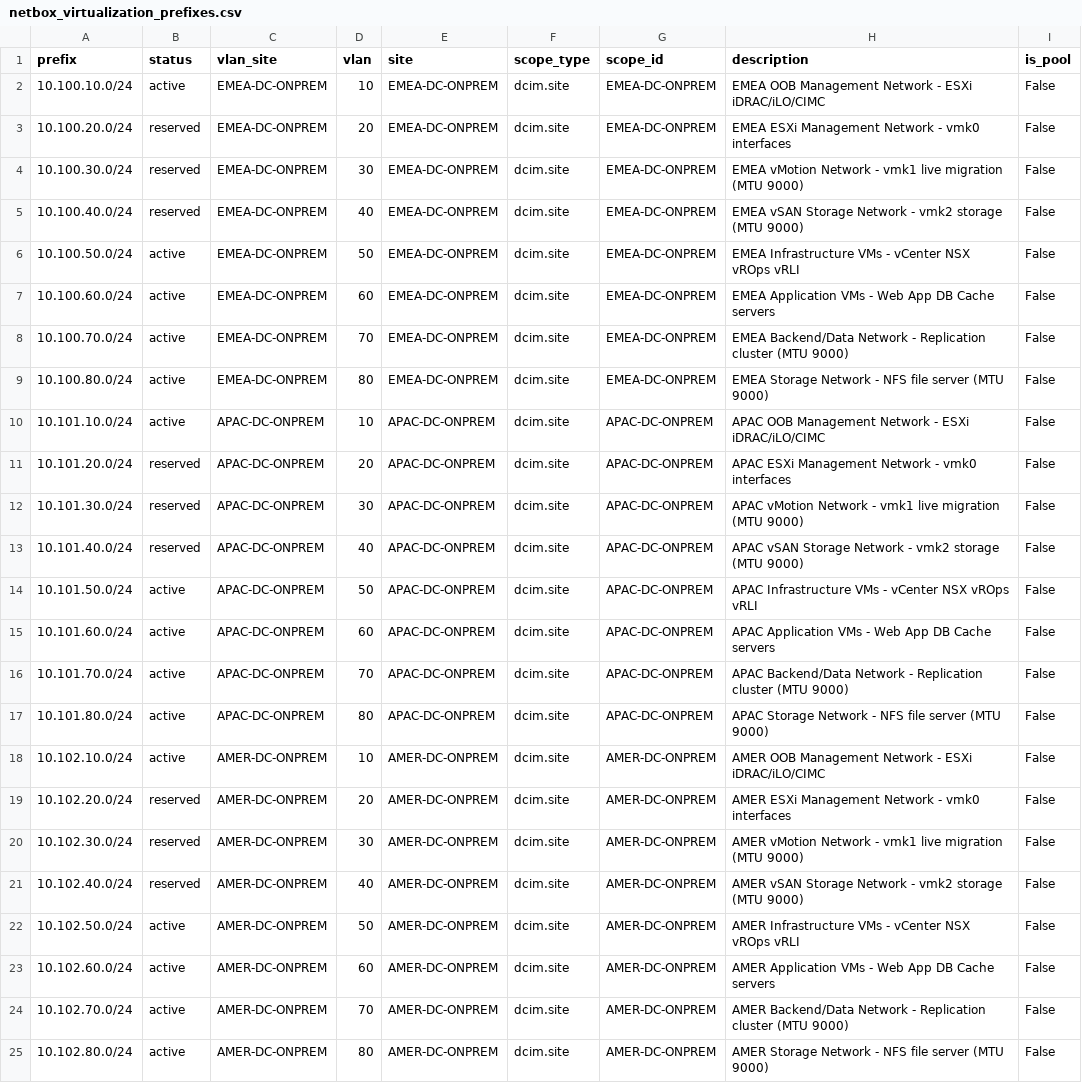
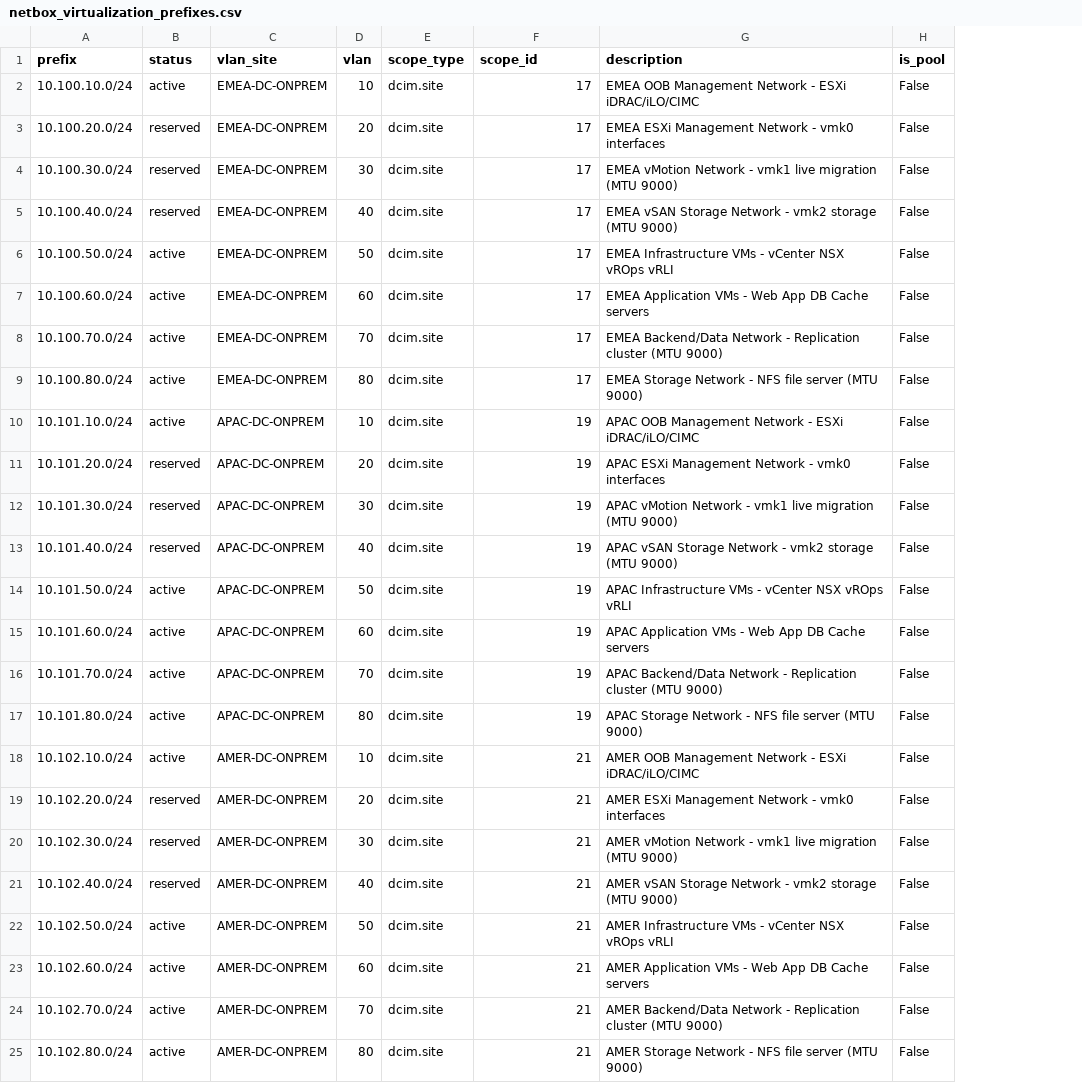
Before and after one commit to rlamini/awx_netbox_git, a CSV file: lab/virtualization/netbox_virtualization_prefixes.csv, drawn as a sheet; removed rows and columns are numbered as before the commit, all else as after; the diff names each change by its address in the sheet, - before the commit and + after, or states it on an @@ line.

```diff
--- a/lab/virtualization/netbox_virtualization_prefixes.csv
+++ b/lab/virtualization/netbox_virtualization_prefixes.csv
-column E (site), rows 2-25: EMEA-DC-ONPREM | EMEA-DC-ONPREM | EMEA-DC-ONPREM | EMEA-DC-ONPREM | EMEA-DC-ONPREM | EMEA-DC-ONPREM | EMEA-DC-ONPREM | EMEA-DC-ONPREM | APAC-DC-ONPREM | APAC-DC-ONPREM | APAC-DC-ONPREM | APAC-DC-ONPREM | APAC-DC-ONPREM | APAC-DC-ONPREM | APAC-DC-ONPREM | APAC-DC-ONPREM | AMER-DC-ONPREM | AMER-DC-ONPREM | AMER-DC-ONPREM | AMER-DC-ONPREM | AMER-DC-ONPREM | AMER-DC-ONPREM | AMER-DC-ONPREM | AMER-DC-ONPREM
-F2:F9 (scope_id): EMEA-DC-ONPREM
+F2:F9 (scope_id): 17
-F10:F17 (scope_id): APAC-DC-ONPREM
+F10:F17 (scope_id): 19
-F18:F25 (scope_id): AMER-DC-ONPREM
+F18:F25 (scope_id): 21
```
